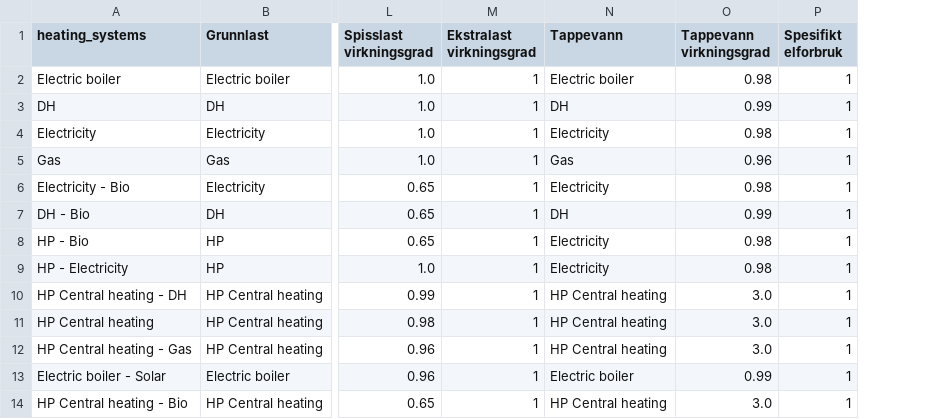
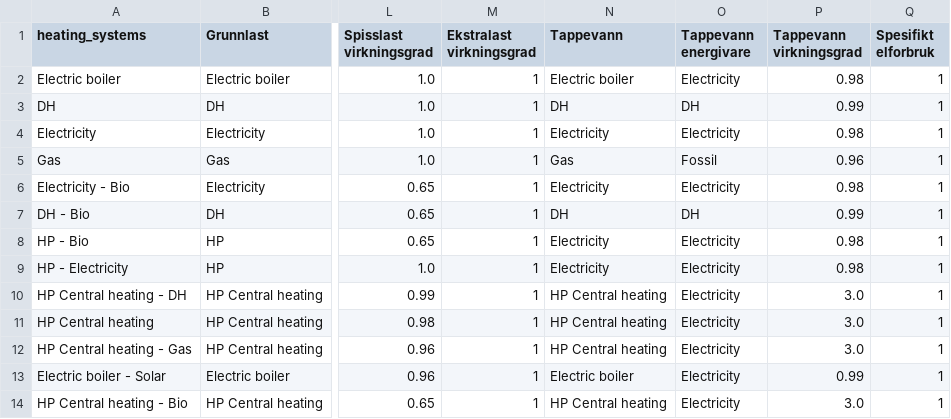
Before and after one commit to NVE/ebm, a CSV file: ebm/data/heating_systems_efficiencies.csv, drawn as a sheet; only a part is shown, gaps mark what is left out; the diff names each change by its address in the sheet, - before the commit and + after, or states it on an @@ line.

Commit message:
#2010 update in efficiencies input

```diff
--- a/ebm/data/heating_systems_efficiencies.csv
+++ b/ebm/data/heating_systems_efficiencies.csv
+column O (Tappevann energivare), rows 2-14: Electricity | DH | Electricity | Fossil | Electricity | DH | Electricity | Electricity | Electricity | Electricity | Electricity | Electricity | Electricity
```
Also changed, not shown: 2 other files.
